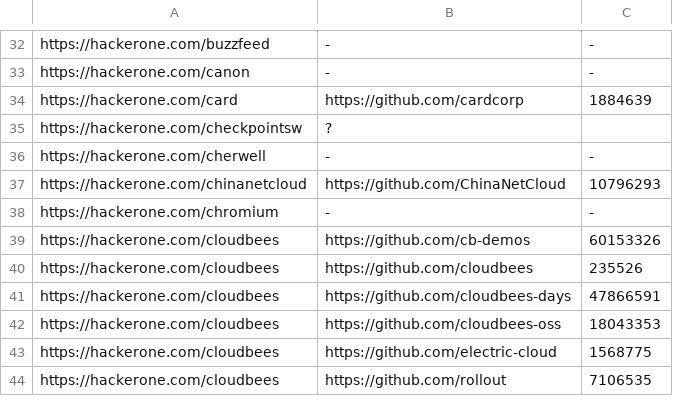
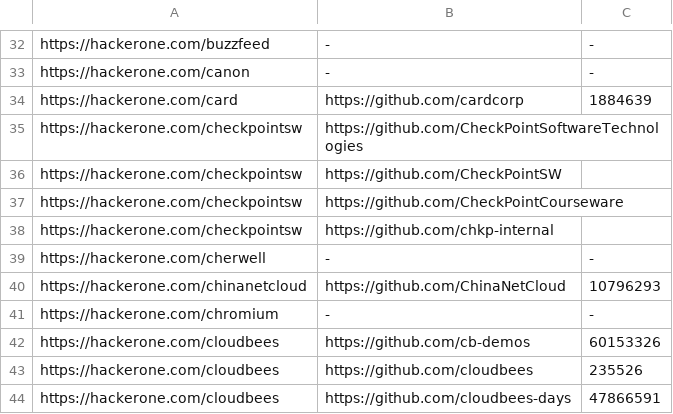
Before and after one commit to nikitastupin/orgs-data, a TSV file: orgs-data/hackerone.external_program.tsv, drawn as a sheet; only a part is shown, gaps mark what is left out; the shorter side is filled out with more unchanged rows.

Commit message:
Update hackerone.external_program.tsv

```diff
--- a/orgs-data/hackerone.external_program.tsv
+++ b/orgs-data/hackerone.external_program.tsv
@@ -34,3 +34,6 @@ https://hackerone.com/canon	-	-
 https://hackerone.com/card	https://github.com/cardcorp	1884639
-https://hackerone.com/checkpointsw	?
+https://hackerone.com/checkpointsw	https://github.com/CheckPointSoftwareTechnologies
+https://hackerone.com/checkpointsw	https://github.com/CheckPointSW
+https://hackerone.com/checkpointsw	https://github.com/CheckPointCourseware
+https://hackerone.com/checkpointsw	https://github.com/chkp-internal
 https://hackerone.com/cherwell	-	-
```
